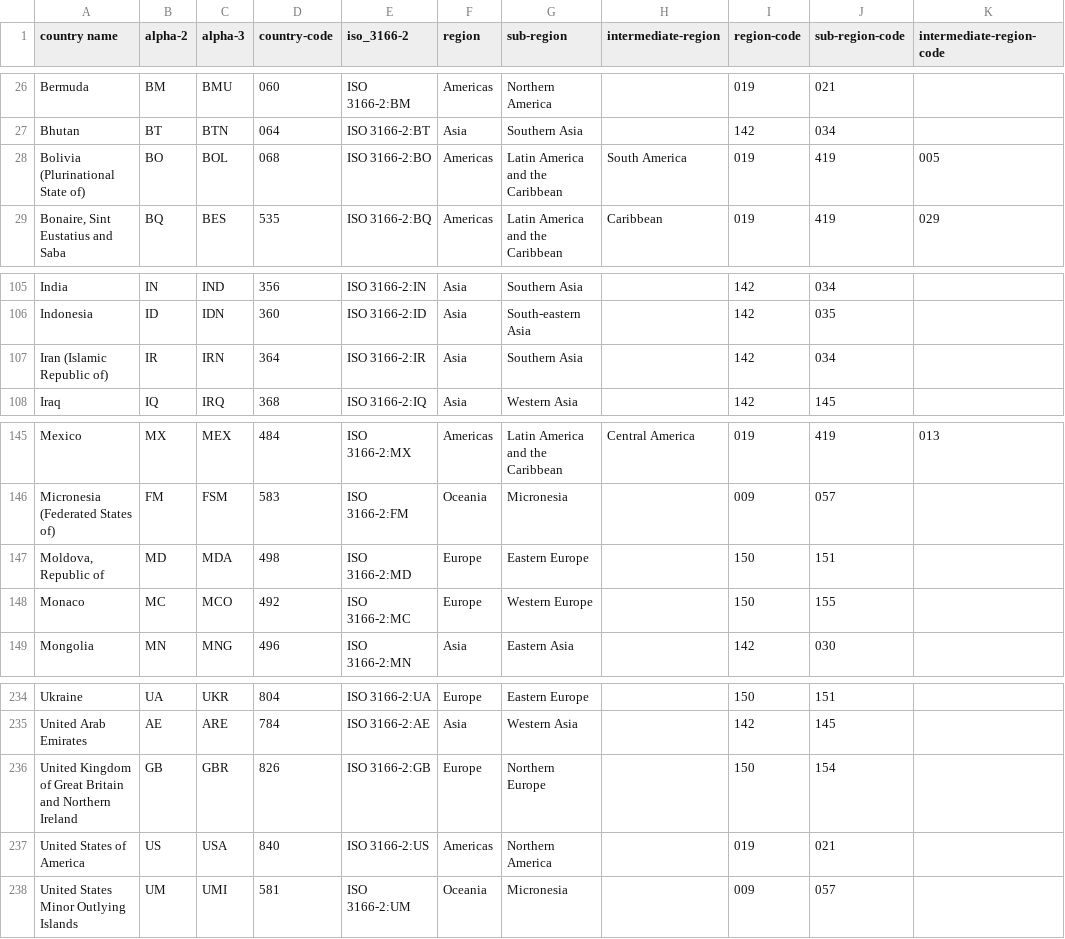
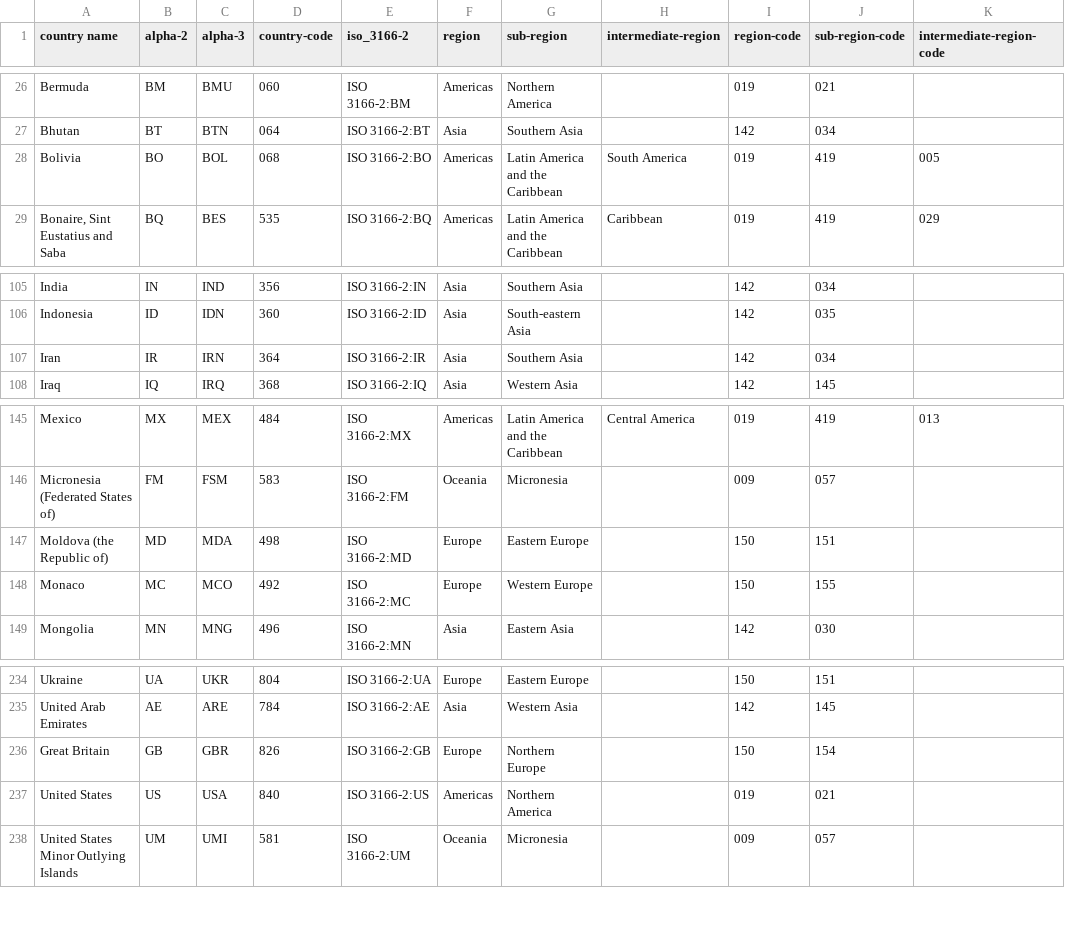
Before and after one commit to Uni1Q/Region-Adder, a CSV file: region_data.csv, drawn as a sheet; only a part is shown, gaps mark what is left out.

Commit message:
Changed names of some countries

```diff
--- a/region_data.csv
+++ b/region_data.csv
@@ -27,3 +27,3 @@ Bermuda,BM,BMU,060,ISO 3166-2:BM,Americas,Northern America,"",019,021,""
 Bhutan,BT,BTN,064,ISO 3166-2:BT,Asia,Southern Asia,"",142,034,""
-Bolivia (Plurinational State of),BO,BOL,068,ISO 3166-2:BO,Americas,Latin America and the Caribbean,South America,019,419,005
+Bolivia,BO,BOL,068,ISO 3166-2:BO,Americas,Latin America and the Caribbean,South America,019,419,005
 "Bonaire, Sint Eustatius and Saba",BQ,BES,535,ISO 3166-2:BQ,Americas,Latin America and the Caribbean,Caribbean,019,419,029
@@ -106,3 +106,3 @@ India,IN,IND,356,ISO 3166-2:IN,Asia,Southern Asia,"",142,034,""
 Indonesia,ID,IDN,360,ISO 3166-2:ID,Asia,South-eastern Asia,"",142,035,""
-Iran (Islamic Republic of),IR,IRN,364,ISO 3166-2:IR,Asia,Southern Asia,"",142,034,""
+Iran,IR,IRN,364,ISO 3166-2:IR,Asia,Southern Asia,"",142,034,""
 Iraq,IQ,IRQ,368,ISO 3166-2:IQ,Asia,Western Asia,"",142,145,""
@@ -146,3 +146,3 @@ Mexico,MX,MEX,484,ISO 3166-2:MX,Americas,Latin America and the Caribbean,Central
 Micronesia (Federated States of),FM,FSM,583,ISO 3166-2:FM,Oceania,Micronesia,"",009,057,""
-"Moldova, Republic of",MD,MDA,498,ISO 3166-2:MD,Europe,Eastern Europe,"",150,151,""
+Moldova (the Republic of),MD,MDA,498,ISO 3166-2:MD,Europe,Eastern Europe,"",150,151,""
 Monaco,MC,MCO,492,ISO 3166-2:MC,Europe,Western Europe,"",150,155,""
@@ -235,4 +235,4 @@ Ukraine,UA,UKR,804,ISO 3166-2:UA,Europe,Eastern Europe,"",150,151,""
 United Arab Emirates,AE,ARE,784,ISO 3166-2:AE,Asia,Western Asia,"",142,145,""
-United Kingdom of Great Britain and Northern Ireland,GB,GBR,826,ISO 3166-2:GB,Europe,Northern Europe,"",150,154,""
-United States of America,US,USA,840,ISO 3166-2:US,Americas,Northern America,"",019,021,""
+Great Britain,GB,GBR,826,ISO 3166-2:GB,Europe,Northern Europe,"",150,154,""
+United States,US,USA,840,ISO 3166-2:US,Americas,Northern America,"",019,021,""
 United States Minor Outlying Islands,UM,UMI,581,ISO 3166-2:UM,Oceania,Micronesia,"",009,057,""
```
